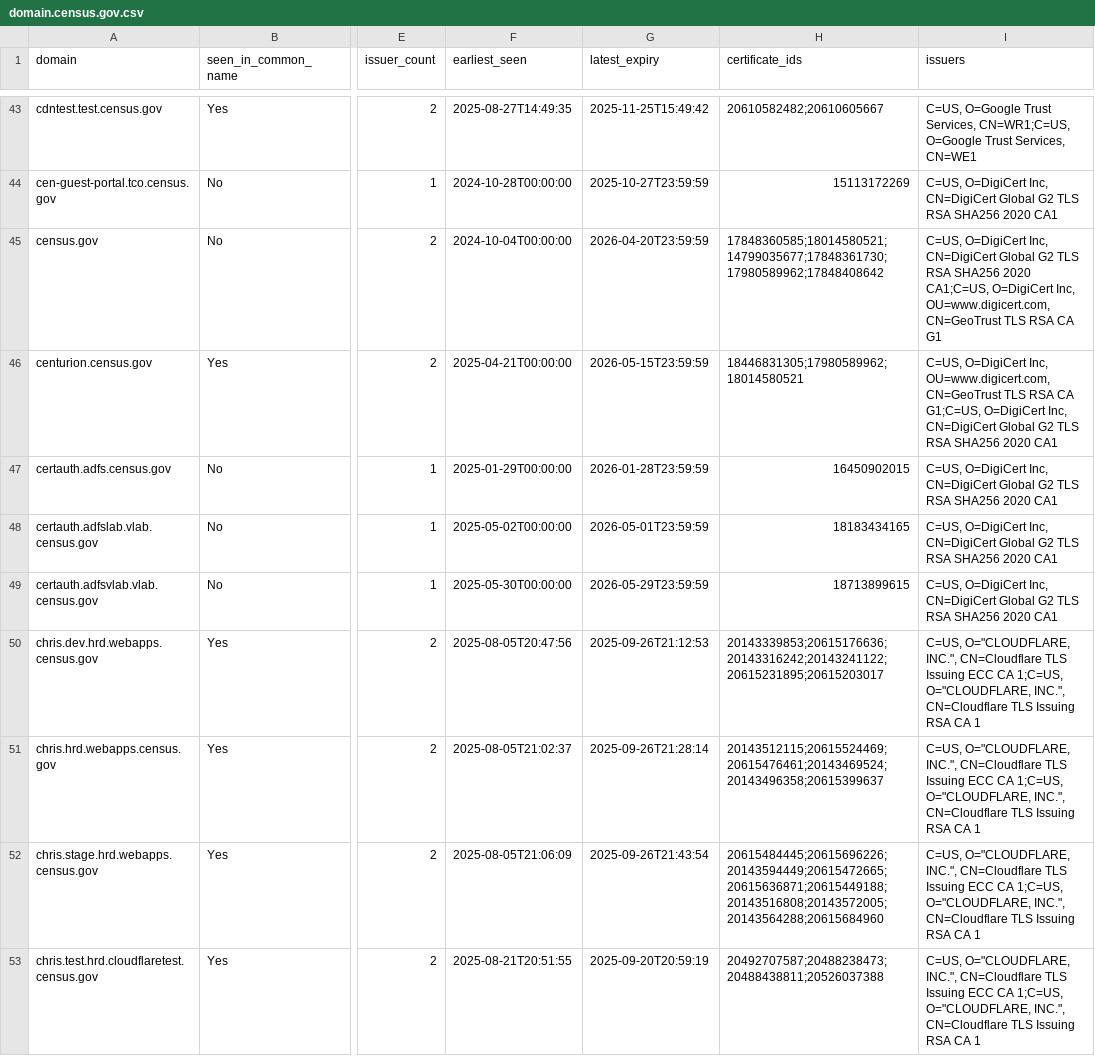
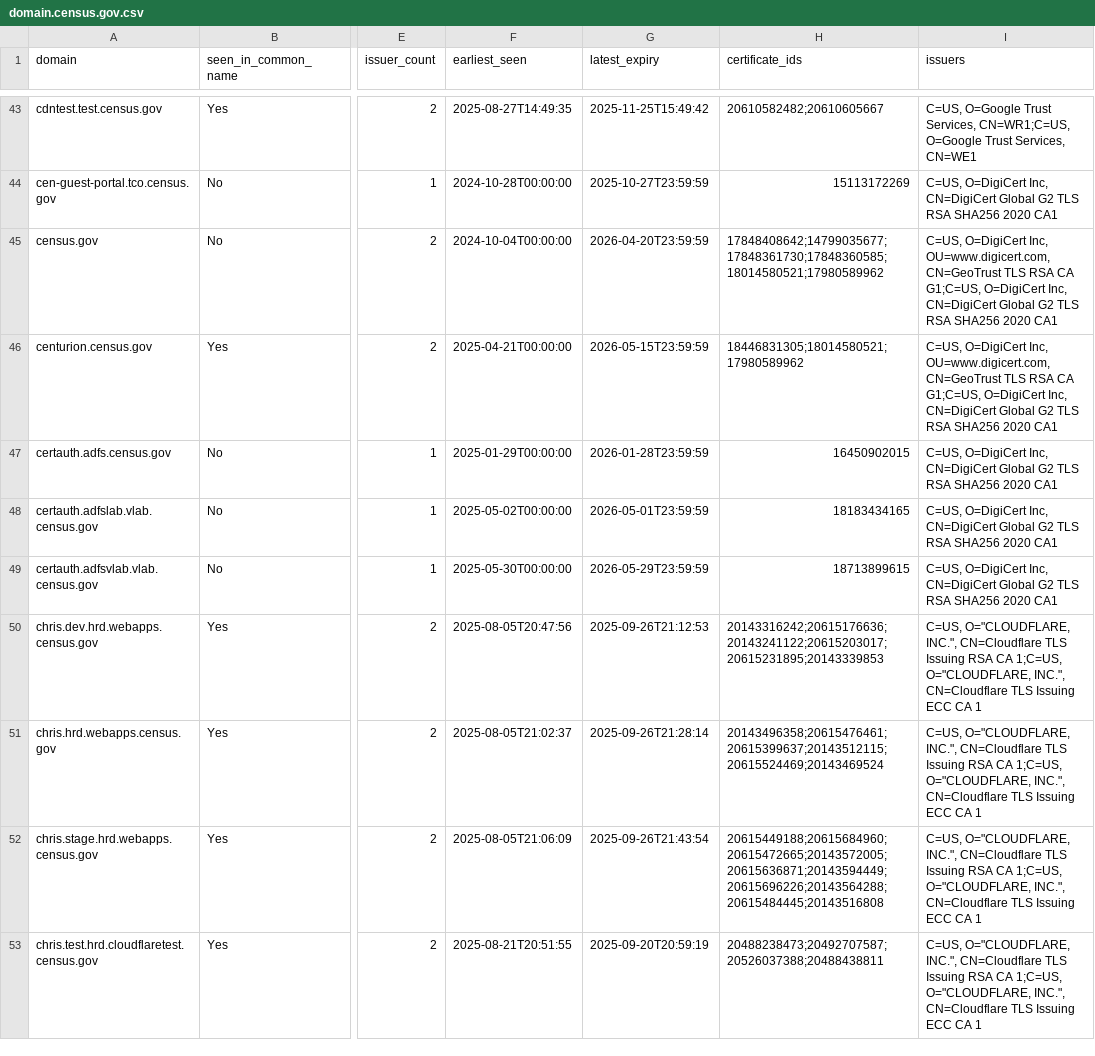
Before and after one commit to fartbagxp/gov-domains, a CSV file: data/csv/domain.census.gov.csv, drawn as a sheet; only a part is shown, gaps mark what is left out; the diff covers the shown part only; the diff names each change by its address in the sheet, - before the commit and + after, or states it on an @@ line.

```diff
--- a/data/csv/domain.census.gov.csv
+++ b/data/csv/domain.census.gov.csv
-H45 (certificate_ids): 17848360585;18014580521;14799035677;17848361730;17980589962;17848408642
+H45 (certificate_ids): 17848408642;14799035677;17848361730;17848360585;18014580521;17980589962
-I45 (issuers): …O=DigiCert Inc, CN=DigiCert Global G2 TLS RSA SHA256 2020 CA1;C=US, O=DigiCert Inc, OU=www.digicert.com, CN=GeoTrust TLS RSA CA G1
+I45 (issuers): …O=DigiCert Inc, OU=www.digicert.com, CN=GeoTrust TLS RSA CA G1;C=US, O=DigiCert Inc, CN=DigiCert Global G2 TLS RSA SHA256 2020 CA1
-H46 (certificate_ids): 18446831305;17980589962;18014580521
+H46 (certificate_ids): 18446831305;18014580521;17980589962
-H50 (certificate_ids): 20143339853;20615176636;20143316242;20143241122;20615231895;20615203017
+H50 (certificate_ids): 20143316242;20615176636;20143241122;20615203017;20615231895;20143339853
-I50:I53 (issuers): …TLS Issuing ECC CA 1;C=US, O="CLOUDFLARE, INC.", CN=Cloudflare TLS Issuing RSA CA 1
+I50:I53 (issuers): …TLS Issuing RSA CA 1;C=US, O="CLOUDFLARE, INC.", CN=Cloudflare TLS Issuing ECC CA 1
-H51 (certificate_ids): 20143512115;20615524469;20615476461;20143469524;20143496358;20615399637
+H51 (certificate_ids): 20143496358;20615476461;20615399637;20143512115;20615524469;20143469524
-H52 (certificate_ids): 20615484445;20615696226;20143594449;20615472665;20615636871;20615449188;20143516808;20143572005;20143564288;20615684960
+H52 (certificate_ids): 20615449188;20615684960;20615472665;20143572005;20615636871;20143594449;20615696226;20143564288;20615484445;20143516808
-H53 (certificate_ids): 20492707587;20488238473;20488438811;20526037388
+H53 (certificate_ids): 20488238473;20492707587;20526037388;20488438811
```
Also changed, not shown: 122 edited cells elsewhere in this file, data/csv/domain.cdc.gov.csv, data/csv/domain.cisa.gov.csv, 19 other files.
